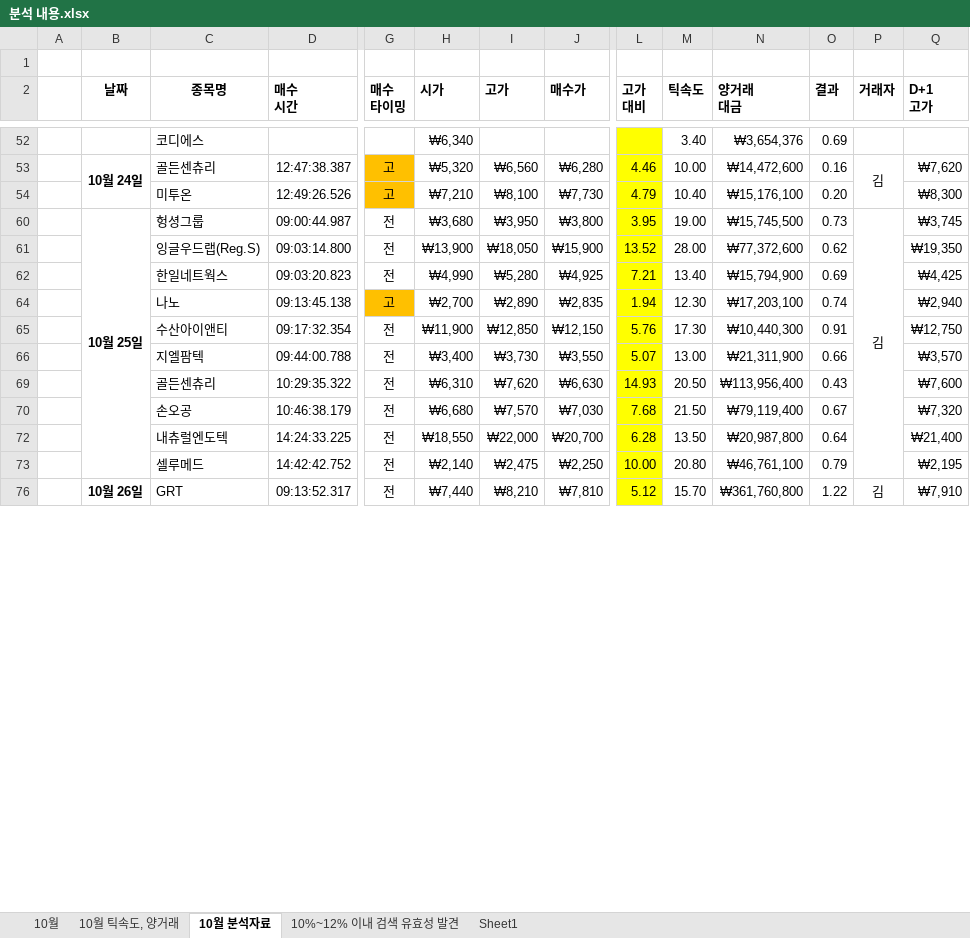
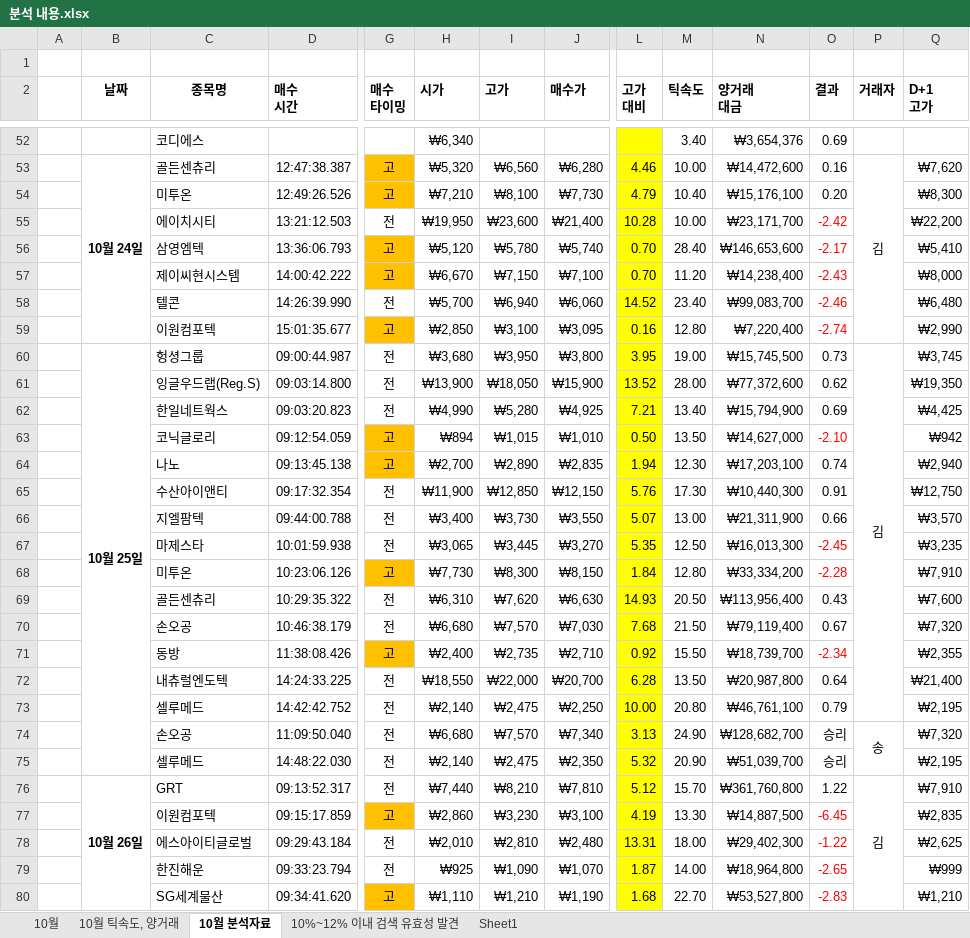
Before and after one commit to newsight78/ABot, an Excel workbook: 결과분석/분석 내용.xlsx, sheet 10월 분석자료, drawn as a sheet; only a part is shown, gaps mark what is left out; values as stored, in another font and other column widths than the file's, no borders; rows hold the shown columns only; the diff covers the shown part only; the diff names each change by its address in the sheet, - before the commit and + after, or states it on an @@ line.

```diff
--- a/결과분석/분석 내용.xlsx (sheet 10월 분석자료)
+++ b/결과분석/분석 내용.xlsx (sheet 10월 분석자료)
@@ row 55 unhidden:  |  | 에이치시티 | 13:21:12.503 | 전 | ₩19,950 | ₩23,600 | ₩21,400 | 10.28 | 10.00 | ₩23,171,700 | -2.42 |  | ₩22,200 @@
@@ row 56 unhidden:  |  | 삼영엠텍 | 13:36:06.793 | 고 | ₩5,120 | ₩5,780 | ₩5,740 | 0.70 | 28.40 | ₩146,653,600 | -2.17 |  | ₩5,410 @@
@@ row 57 unhidden:  |  | 제이씨현시스템 | 14:00:42.222 | 고 | ₩6,670 | ₩7,150 | ₩7,100 | 0.70 | 11.20 | ₩14,238,400 | -2.43 |  | ₩8,000 @@
@@ row 58 unhidden:  |  | 텔콘 | 14:26:39.990 | 전 | ₩5,700 | ₩6,940 | ₩6,060 | 14.52 | 23.40 | ₩99,083,700 | -2.46 |  | ₩6,480 @@
@@ row 59 unhidden:  |  | 이원컴포텍 | 15:01:35.677 | 고 | ₩2,850 | ₩3,100 | ₩3,095 | 0.16 | 12.80 | ₩7,220,400 | -2.74 |  | ₩2,990 @@
@@ row 63 unhidden:  |  | 코닉글로리 | 09:12:54.059 | 고 | ₩894 | ₩1,015 | ₩1,010 | 0.50 | 13.50 | ₩14,627,000 | -2.10 |  | ₩942 @@
@@ row 67 unhidden:  |  | 마제스타 | 10:01:59.938 | 전 | ₩3,065 | ₩3,445 | ₩3,270 | 5.35 | 12.50 | ₩16,013,300 | -2.45 |  | ₩3,235 @@
@@ row 68 unhidden:  |  | 미투온 | 10:23:06.126 | 고 | ₩7,730 | ₩8,300 | ₩8,150 | 1.84 | 12.80 | ₩33,334,200 | -2.28 |  | ₩7,910 @@
@@ row 71 unhidden:  |  | 동방 | 11:38:08.426 | 고 | ₩2,400 | ₩2,735 | ₩2,710 | 0.92 | 15.50 | ₩18,739,700 | -2.34 |  | ₩2,355 @@
@@ row 74 unhidden:  |  | 손오공 | 11:09:50.040 | 전 | ₩6,680 | ₩7,570 | ₩7,340 | 3.13 | 24.90 | ₩128,682,700 | 승리 | 송 | ₩7,320 @@
@@ row 75 unhidden:  |  | 셀루메드 | 14:48:22.030 | 전 | ₩2,140 | ₩2,475 | ₩2,350 | 5.32 | 20.90 | ₩51,039,700 | 승리 |  | ₩2,195 @@
@@ row 77 unhidden:  |  | 이원컴포텍 | 09:15:17.859 | 고 | ₩2,860 | ₩3,230 | ₩3,100 | 4.19 | 13.30 | ₩14,887,500 | -6.45 |  | ₩2,835 @@
@@ row 78 unhidden:  |  | 에스아이티글로벌 | 09:29:43.184 | 전 | ₩2,010 | ₩2,810 | ₩2,480 | 13.31 | 18.00 | ₩29,402,300 | -1.22 |  | ₩2,625 @@
@@ row 79 unhidden:  |  | 한진해운 | 09:33:23.794 | 전 | ₩925 | ₩1,090 | ₩1,070 | 1.87 | 14.00 | ₩18,964,800 | -2.65 |  | ₩999 @@
@@ row 80 unhidden:  |  | SG세계물산 | 09:34:41.620 | 고 | ₩1,110 | ₩1,210 | ₩1,190 | 1.68 | 22.70 | ₩53,527,800 | -2.83 |  | ₩1,210 @@
```
Also changed, not shown: 9 added rows and 42 hidden or unhidden rows elsewhere in this sheet.
